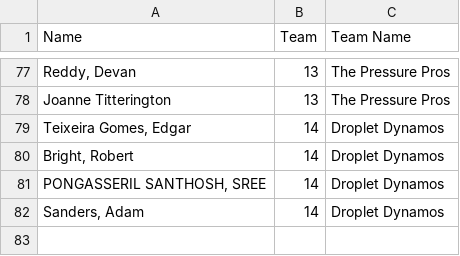
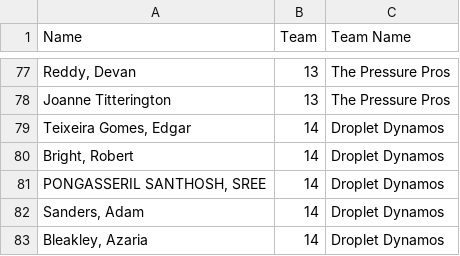
Before and after one commit to kirkpatrick8/QuizTeams, a CSV file: team_assignments.csv, drawn as a sheet; only a part is shown, gaps mark what is left out; the diff names each change by its address in the sheet, - before the commit and + after, or states it on an @@ line.

Commit message:
Update team assignments - 2024-10-17 12:02:31.908686

```diff
--- a/team_assignments.csv
+++ b/team_assignments.csv
+row 83: Bleakley, Azaria | 14 | Droplet Dynamos
```
